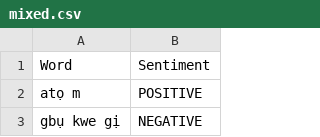
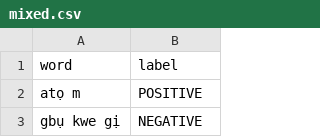
Before and after one commit to Afro-lingo/NaijaSenti, a CSV file: data/sentiment-lexicons/manual/igbo/mixed.csv, drawn as a sheet; only a part is shown.

```diff
--- a/data/sentiment-lexicons/manual/igbo/mixed.csv
+++ b/data/sentiment-lexicons/manual/igbo/mixed.csv
@@ -1,2 +1,2 @@
-Word,Sentiment
+word,label
 atọ m,POSITIVE
```
Also changed, not shown: data/sentiment-lexicons/manual/hausa/mixed.csv, data/sentiment-lexicons/manual/yoruba/mixed.csv.
